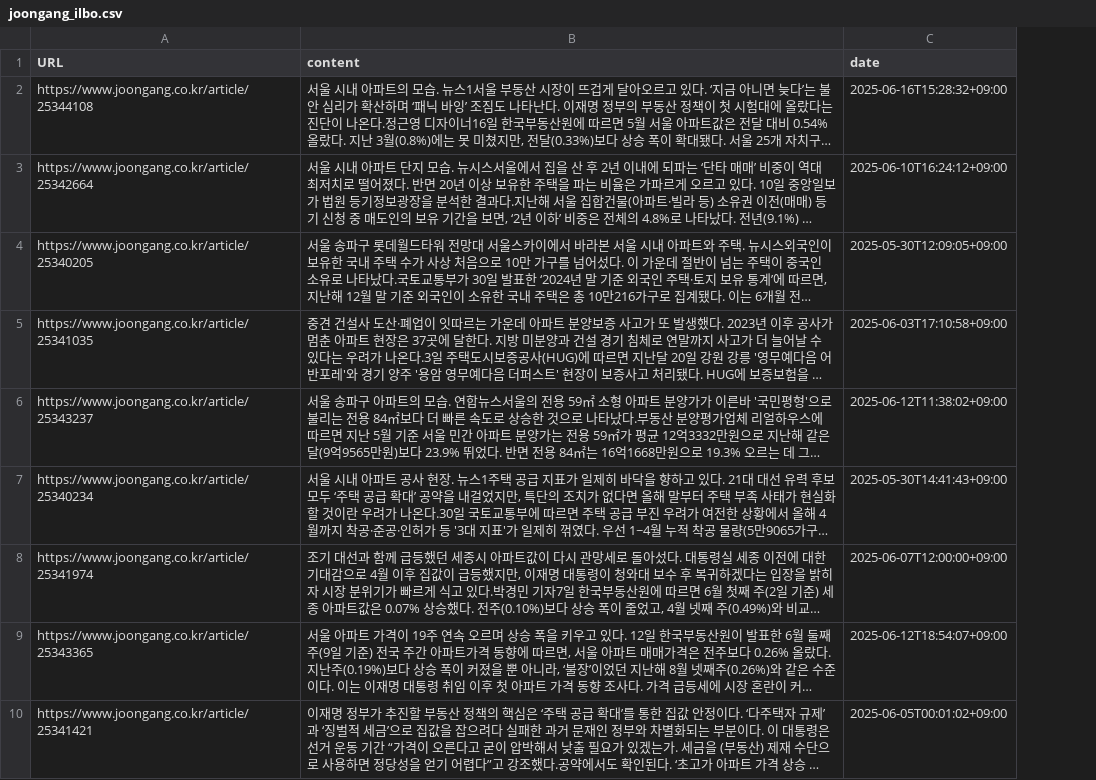
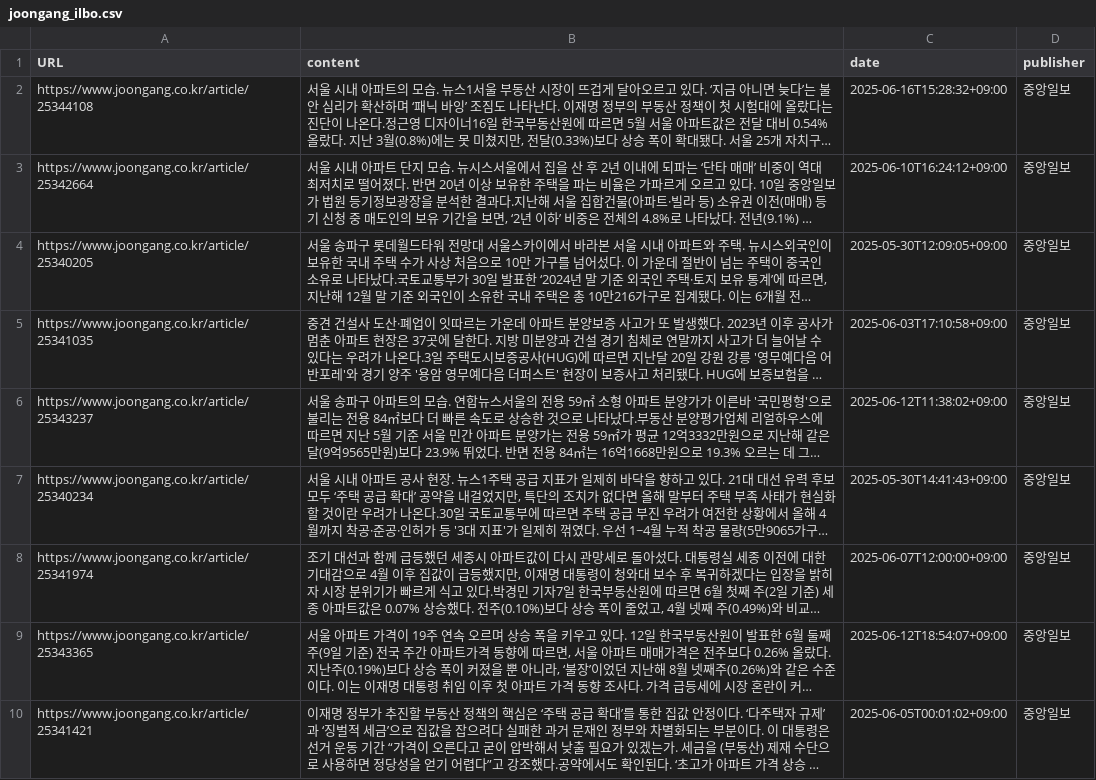
Before and after one commit to kimyoungho010311/AptPrice-SatelliteSentiment, a CSV file: data/raw/news/joongang_ilbo.csv, drawn as a sheet; only a part is shown; long unchanged cells end in …; the diff names each change by its address in the sheet, - before the commit and + after, or states it on an @@ line.

```diff
--- a/data/raw/news/joongang_ilbo.csv
+++ b/data/raw/news/joongang_ilbo.csv
+column D (publisher), rows 2-10: all 중앙일보
```
Also changed, not shown: 3 other files.
